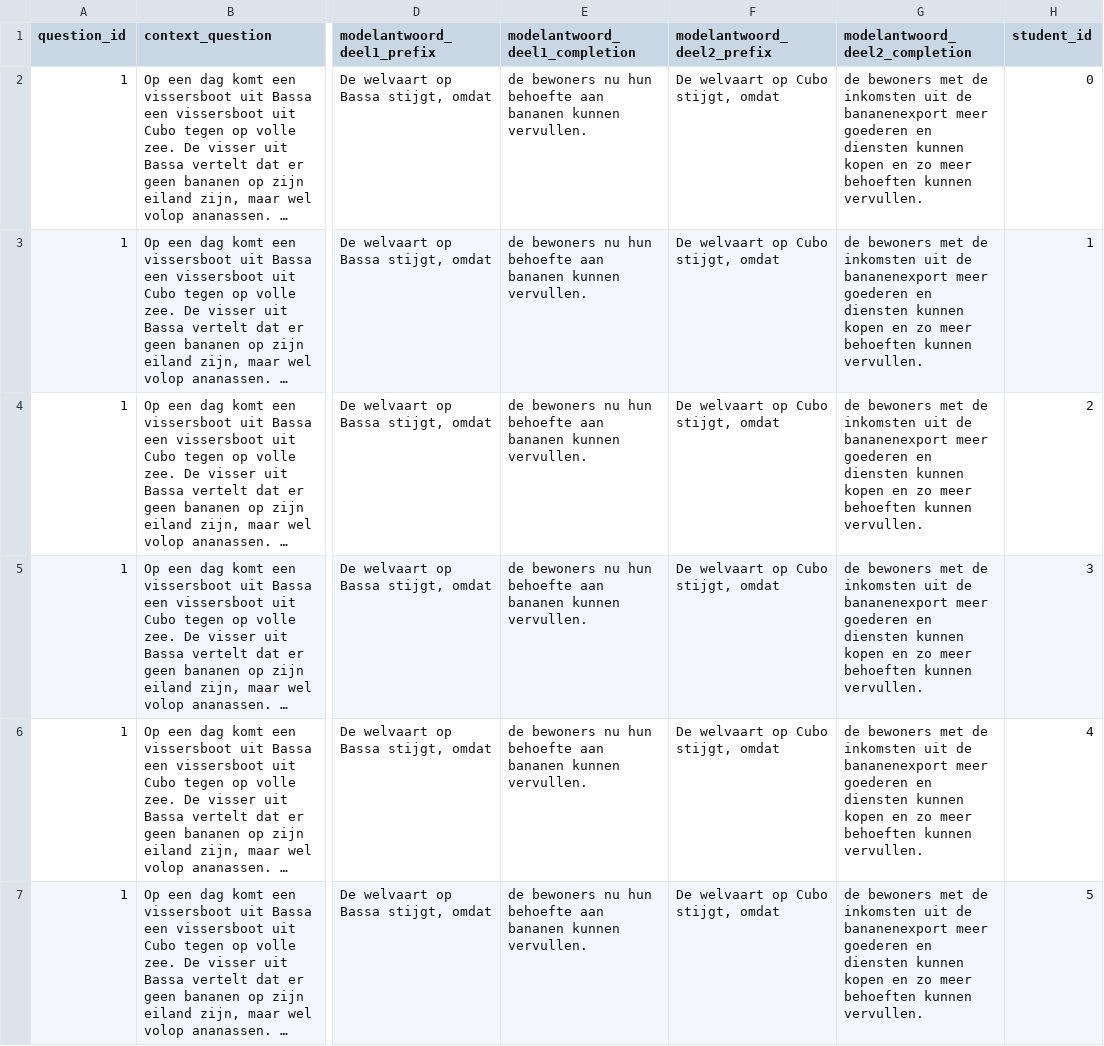
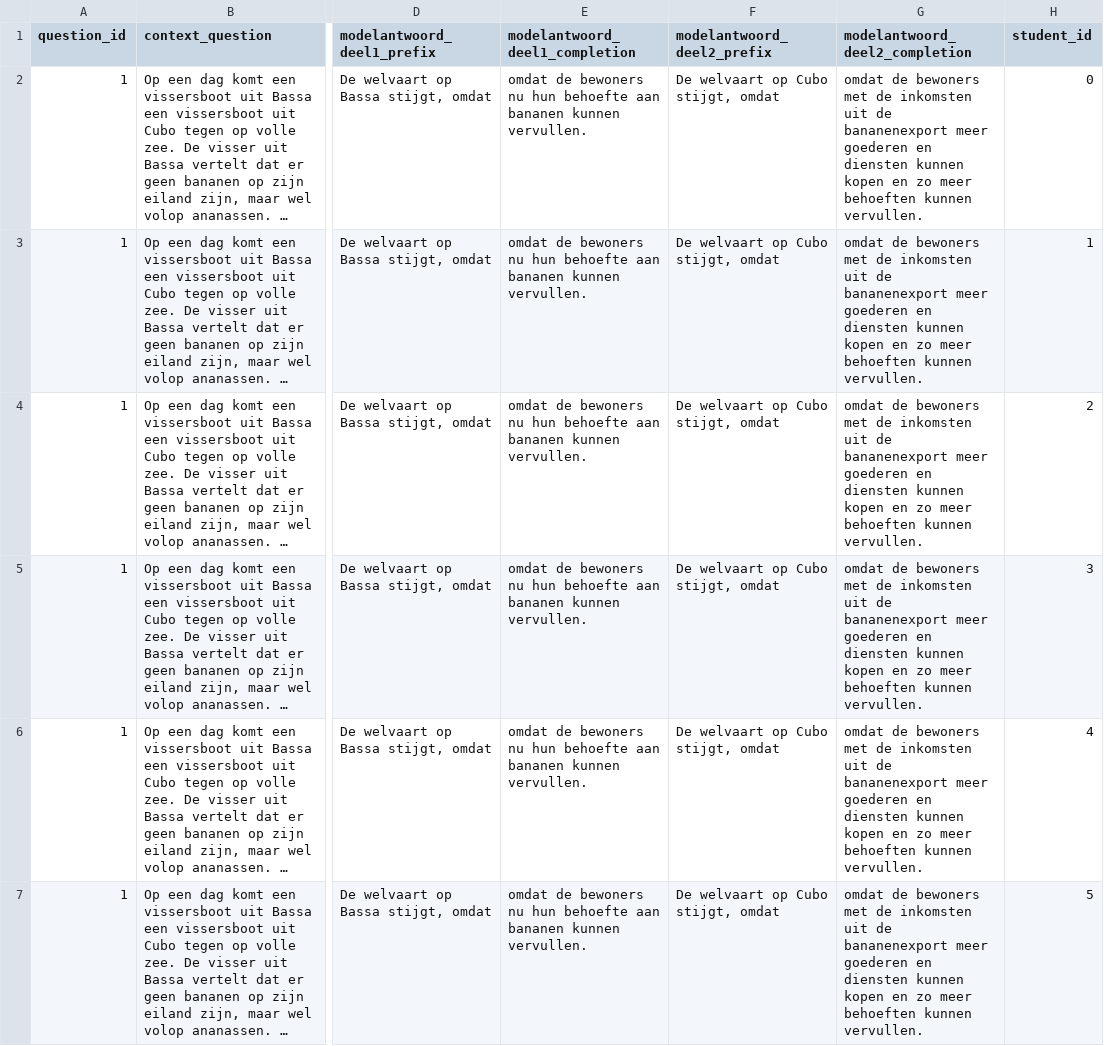
Before and after one commit to LMDG1/v2_scoringThesis, a CSV file: client/public/Completely_final_eco_data.csv, drawn as a sheet; only a part is shown, gaps mark what is left out; long unchanged cells end in …; the diff covers the shown part only; the diff names each change by its address in the sheet, - before the commit and + after, or states it on an @@ line.

Commit message:
Better ECO data

```diff
--- a/client/public/Completely_final_eco_data.csv
+++ b/client/public/Completely_final_eco_data.csv
-E2:E7 (modelantwoord_deel1_completion): de bewoners…
+E2:E7 (modelantwoord_deel1_completion): omdat de bewoners…
-G2:G7 (modelantwoord_deel2_completion): de bewoners…
+G2:G7 (modelantwoord_deel2_completion): omdat de bewoners…
```
Also changed, not shown: 40 edited cells elsewhere in this file.
